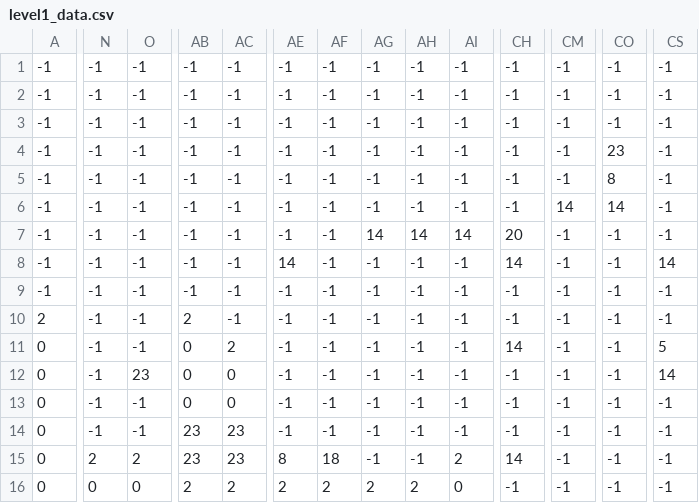
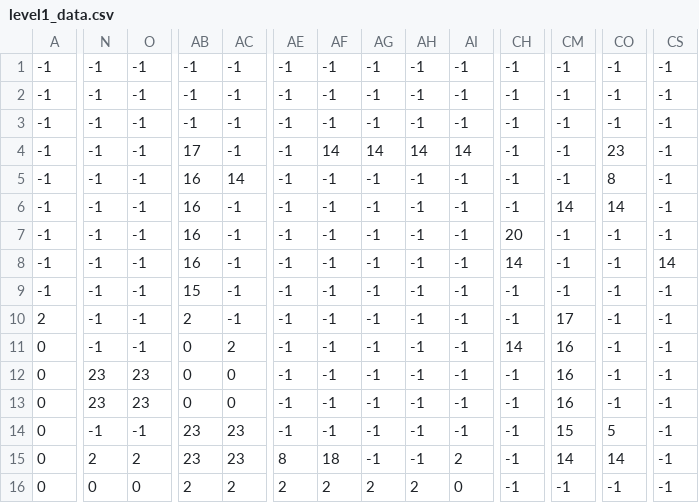
Before and after one commit to Kaio54547568/Python-Wizard-Game, a CSV file: level/level1_data.csv, drawn as a sheet; only a part is shown, gaps mark what is left out; the diff covers the shown part only; the diff names each change by its address in the sheet, - before the commit and + after, or states it on an @@ line.

```diff
--- a/level/level1_data.csv
+++ b/level/level1_data.csv
-AB4: -1
+AB4: 17
-AF4: -1
+AF4: 14
-AG4: -1
+AG4: 14
-AH4: -1
+AH4: 14
-AI4: -1
+AI4: 14
-AB5:AB8: -1
+AB5:AB8: 16
-AC5: -1
+AC5: 14
-AG7: 14
+AG7: -1
-AH7: 14
+AH7: -1
-AI7: 14
+AI7: -1
-AE8: 14
+AE8: -1
-AB9: -1
+AB9: 15
-CM10: -1
+CM10: 17
-CM11:CM13: -1
+CM11:CM13: 16
-CS11: 5
+CS11: -1
-N12:N13: -1
+N12:N13: 23
-CS12: 14
+CS12: -1
-O13: -1
+O13: 23
-CM14: -1
+CM14: 15
-CO14: -1
+CO14: 5
-CH15: 14
+CH15: -1
-CM15: -1
+CM15: 14
-CO15: -1
+CO15: 14
```
Also changed, not shown: 2 edited cells elsewhere in this file, level/level2_data.csv, 38 other files.
